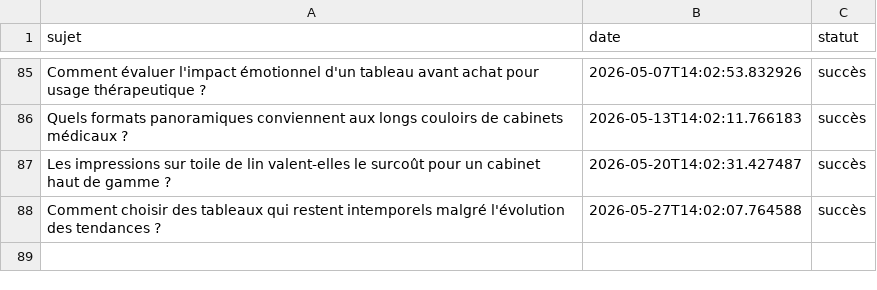
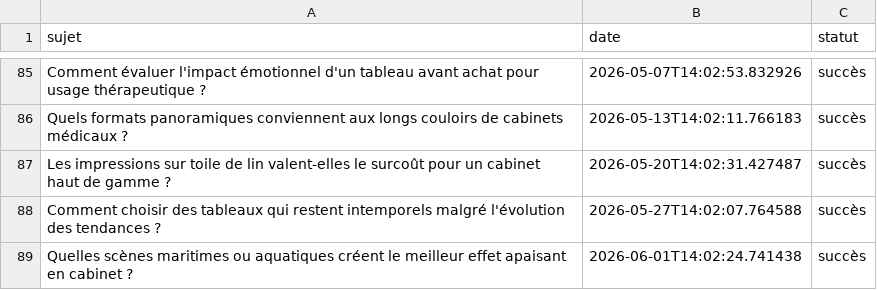
Before and after one commit to Metalosmose21/Cabinet-m-dical-2, a CSV file: sujets_traites.csv, drawn as a sheet; only a part is shown, gaps mark what is left out; the diff names each change by its address in the sheet, - before the commit and + after, or states it on an @@ line.

```diff
--- a/sujets_traites.csv
+++ b/sujets_traites.csv
+row 89: Quelles scènes maritimes ou aquatiques créent le meilleur effet apaisant en cabinet ? | 2026-06-01T14:02:24.741438 | succès
```
Also changed, not shown: sujets.csv.
